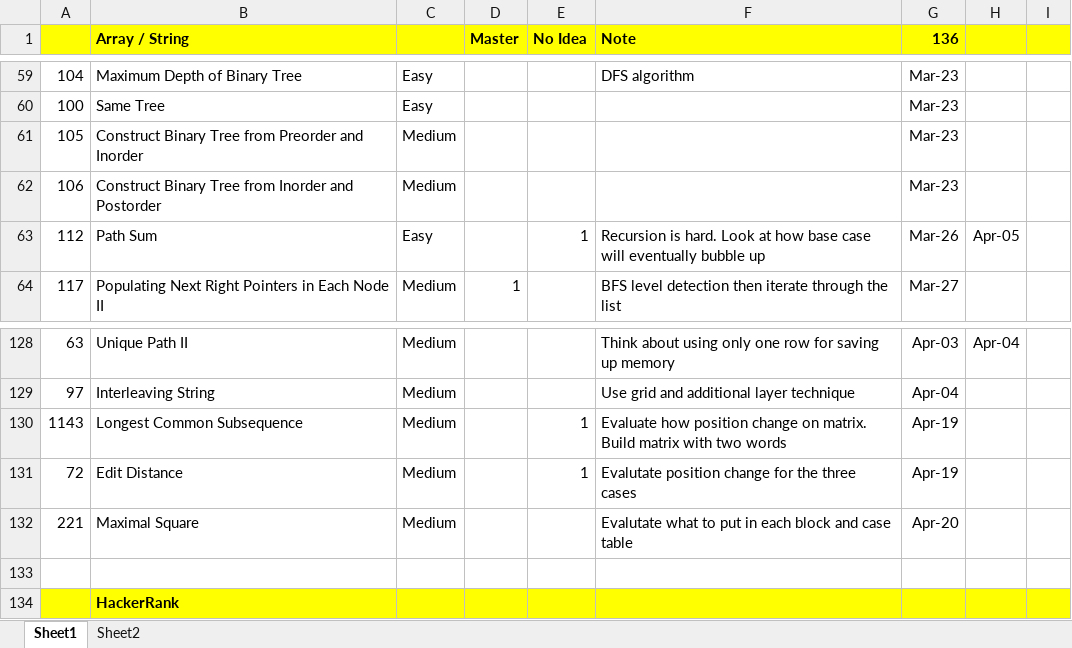
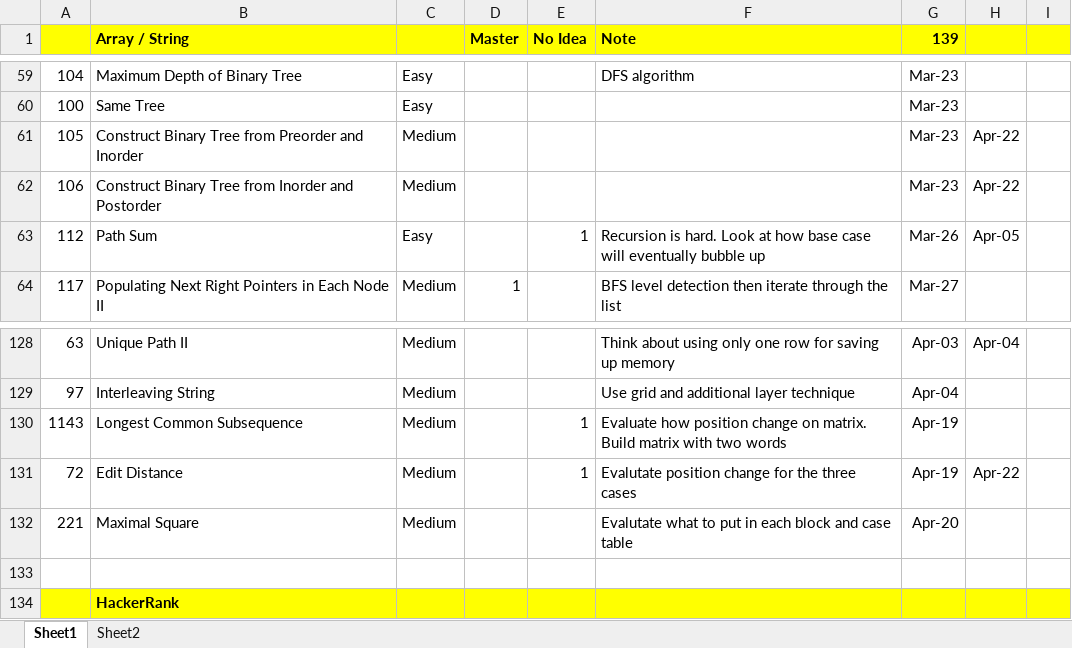
Before and after one commit to jhoonhan/leetCode, an Excel workbook: notes.xlsx, sheet Sheet1, drawn as a sheet; only a part is shown, gaps mark what is left out; values as stored, in another font and other column widths than the file's, no borders; conditional formats not drawn; the diff names each change by its address in the sheet, - before the commit and + after, or states it on an @@ line.

```diff
--- a/notes.xlsx (sheet Sheet1)
+++ b/notes.xlsx (sheet Sheet1)
-G1: 136
+G1: 139
-H61:H62: (empty)
+H61:H62: Apr-22
-H131: (empty)
+H131: Apr-22
```
Also changed, not shown: 6 other files.
